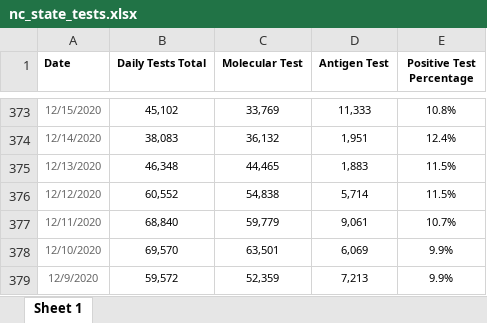
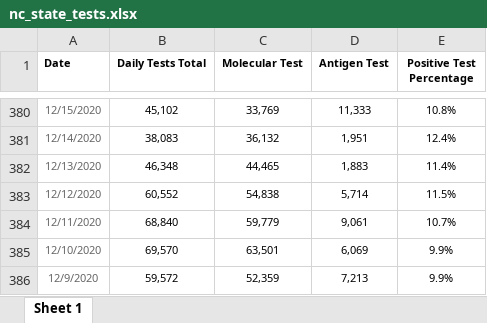
Before and after one commit to vermavikrant26/covid_data, an Excel workbook: nc_state_tests.xlsx, sheet Sheet 1, drawn as a sheet; only a part is shown, gaps mark what is left out; values as stored, in another font and other column widths than the file's, no borders; addresses are those after the commit; the diff covers the shown part only; the diff names each change by its address in the sheet, - before the commit and + after, or states it on an @@ line.

```diff
--- a/nc_state_tests.xlsx (sheet Sheet 1)
+++ b/nc_state_tests.xlsx (sheet Sheet 1)
-E382 (Positive Test Percentage): 11.5%
+E382 (Positive Test Percentage): 11.4%
```
Also changed, not shown: 7 added rows and 136 edited cells elsewhere in this sheet, nc_state_cases_deaths.xlsx, 1 other file.
